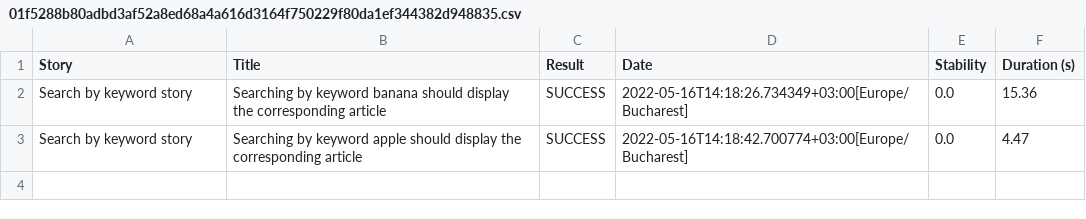
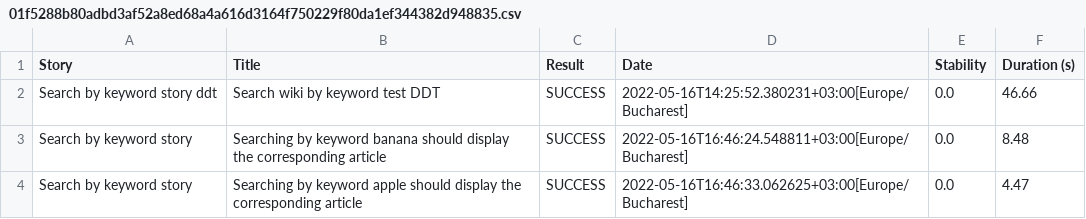
Before and after one commit to danhorea2010/SSVVProject, a CSV file: lab5/lab5TakeHome2/lab4TakeHome/target/site/serenity/01f5288b80adbd3af52a8ed68a4a616d3164f750229f80da1ef344382d948835.csv, drawn as a sheet.

```diff
--- a/lab5/lab5TakeHome2/lab4TakeHome/target/site/serenity/01f5288b80adbd3af52a8ed68a4a616d3164f750229f80da1ef344382d948835.csv
+++ b/lab5/lab5TakeHome2/lab4TakeHome/target/site/serenity/01f5288b80adbd3af52a8ed68a4a616d3164f750229f80da1ef344382d948835.csv
@@ -1,3 +1,4 @@
 "Story","Title","Result","Date","Stability","Duration (s)"
-"Search by keyword story","Searching by keyword banana should display the corresponding article","SUCCESS","2022-05-16T14:18:26.734349+03:00[Europe/Bucharest]","0.0","15.36"
-"Search by keyword story","Searching by keyword apple should display the corresponding article","SUCCESS","2022-05-16T14:18:42.700774+03:00[Europe/Bucharest]","0.0","4.47"
+"Search by keyword story ddt","Search wiki by keyword test DDT","SUCCESS","2022-05-16T14:25:52.380231+03:00[Europe/Bucharest]","0.0","46.66"
+"Search by keyword story","Searching by keyword banana should display the corresponding article","SUCCESS","2022-05-16T16:46:24.548811+03:00[Europe/Bucharest]","0.0","8.48"
+"Search by keyword story","Searching by keyword apple should display the corresponding article","SUCCESS","2022-05-16T16:46:33.062625+03:00[Europe/Bucharest]","0.0","4.47"
```
Also changed, not shown: lab5/lab5TakeHome2/lab4TakeHome/target/site/serenity/26f1f8a41df689bf70b8e3f117e464e123084dccefb8ac780eb6b0fd777b4627.csv, lab5/lab5TakeHome2/lab4TakeHome/target/site/serenity/3769bfd9bea8d19da106968af7b39b65009a90f797fe4db168122d01e6c286ce.csv, 43 other files.
